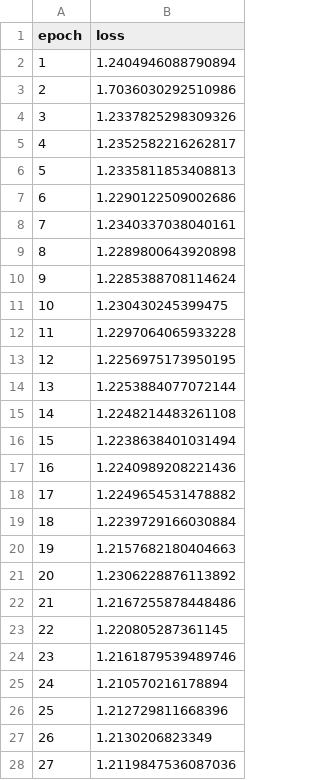
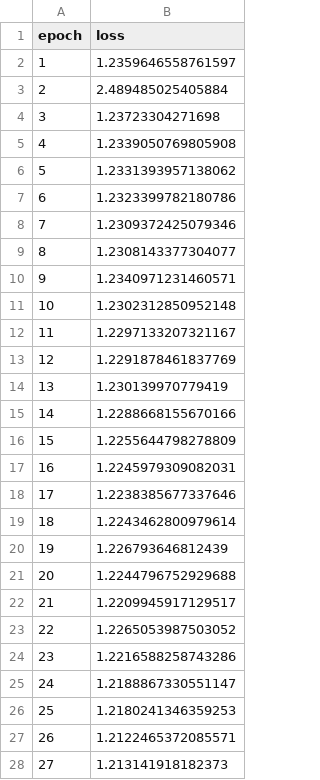
Before and after one commit to JiaW6122/PLanTS, a CSV file: logs/loss_log_HAR.csv, drawn as a sheet; only a part is shown; the diff covers the shown part only.

```diff
--- a/logs/loss_log_HAR.csv
+++ b/logs/loss_log_HAR.csv
@@ -1,28 +1,28 @@
 epoch,loss
-1,1.2404946088790894
-2,1.7036030292510986
-3,1.2337825298309326
-4,1.2352582216262817
-5,1.2335811853408813
-6,1.2290122509002686
-7,1.2340337038040161
-8,1.2289800643920898
-9,1.2285388708114624
-10,1.230430245399475
-11,1.2297064065933228
-12,1.2256975173950195
-13,1.2253884077072144
-14,1.2248214483261108
-15,1.2238638401031494
-16,1.2240989208221436
-17,1.2249654531478882
-18,1.2239729166030884
-19,1.2157682180404663
-20,1.2306228876113892
-21,1.2167255878448486
-22,1.220805287361145
-23,1.2161879539489746
-24,1.210570216178894
-25,1.212729811668396
-26,1.2130206823349
-27,1.2119847536087036
+1,1.2359646558761597
+2,2.489485025405884
+3,1.23723304271698
+4,1.2339050769805908
+5,1.2331393957138062
+6,1.2323399782180786
+7,1.2309372425079346
+8,1.2308143377304077
+9,1.2340971231460571
+10,1.2302312850952148
+11,1.2297133207321167
+12,1.2291878461837769
+13,1.230139970779419
+14,1.2288668155670166
+15,1.2255644798278809
+16,1.2245979309082031
+17,1.2238385677337646
+18,1.2243462800979614
+19,1.226793646812439
+20,1.2244796752929688
+21,1.2209945917129517
+22,1.2265053987503052
+23,1.2216588258743286
+24,1.2188867330551147
+25,1.2180241346359253
+26,1.2122465372085571
+27,1.213141918182373
```
Also changed, not shown: 173 edited cells elsewhere in this file, 4 other files.
